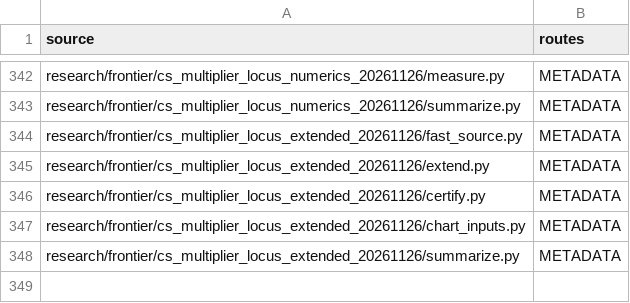
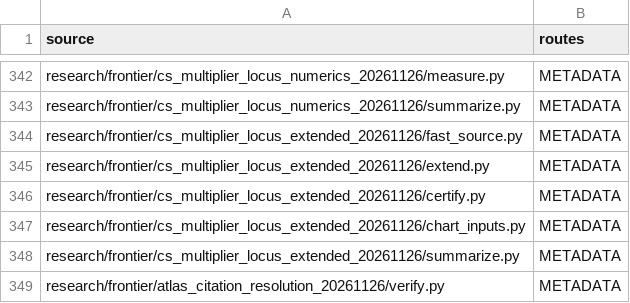
Before and after one commit to dovvnloading/loops-research-archive, a TSV file: formalization/physical_bridge_sources.tsv, drawn as a sheet; only a part is shown, gaps mark what is left out; the diff names each change by its address in the sheet, - before the commit and + after, or states it on an @@ line.

Commit message:
Resolve atlas citations, preserve unresolved coverage, and add read-only verifier

```diff
--- a/formalization/physical_bridge_sources.tsv
+++ b/formalization/physical_bridge_sources.tsv
+row 349: research/frontier/atlas_citation_resolution_20261126/verify.py | METADATA
```
Also changed, not shown: 4 other files.
